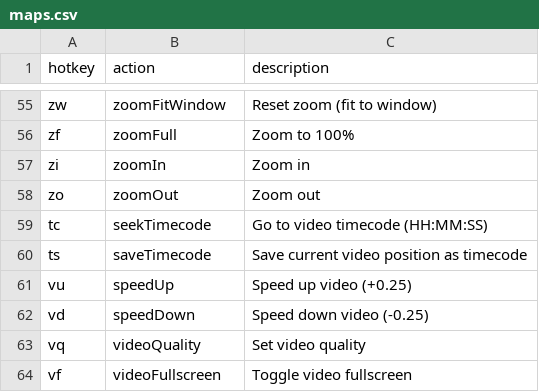
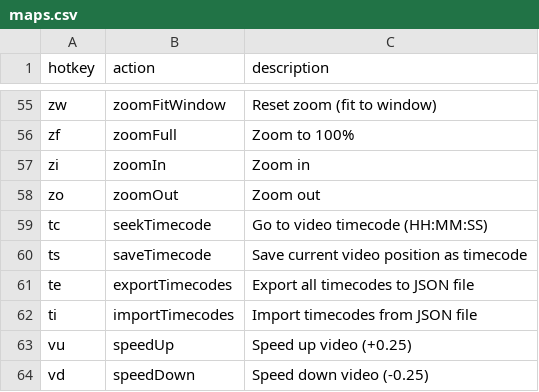
Before and after one commit to seriiserii825/bs-vimium-c, a CSV file: maps.csv, drawn as a sheet; only a part is shown, gaps mark what is left out; the shorter side is filled out with more unchanged rows; the diff names each change by its address in the sheet, - before the commit and + after, or states it on an @@ line.

Commit message:
feat: timecodes import export

```diff
--- a/maps.csv
+++ b/maps.csv
+row 61: te | exportTimecodes | Export all timecodes to JSON file
+row 62: ti | importTimecodes | Import timecodes from JSON file
```
Also changed, not shown: 3 other files.
